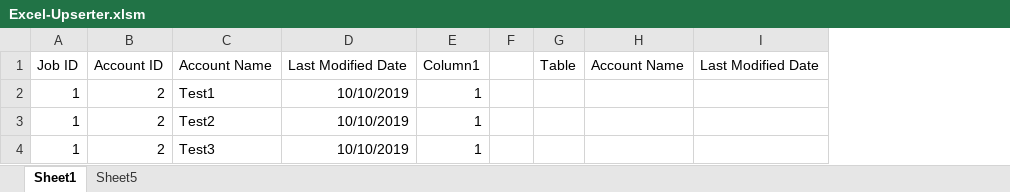
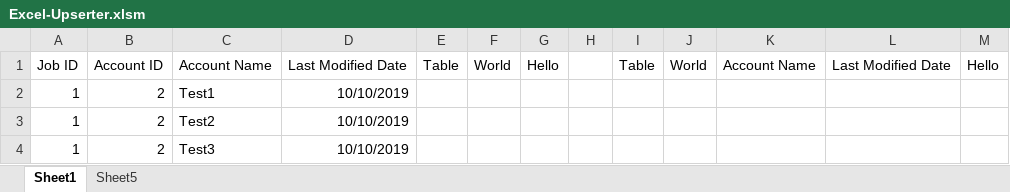
Before and after one commit to jimmyh3/Excel-Upserter, an Excel workbook: Excel-Upserter.xlsm, sheet Sheet1, drawn as a sheet; values as stored, in another font and other column widths than the file's, no borders; charts and pictures and table styles not drawn; removed rows and columns are numbered as before the commit, all else as after; the diff names each change by its address in the sheet, - before the commit and + after, or states it on an @@ line.

Commit message:
Implemented addMissingColsToOldTable() which adds missing columns to 1st table based on 2nd table.

```diff
--- a/Excel-Upserter.xlsm (sheet Sheet1)
+++ b/Excel-Upserter.xlsm (sheet Sheet1)
-column E, rows 1-4: Column1 | 1 | 1 | 1
+column E, row 1: Table
+column F, row 1: World
+column G, row 1: Hello
+column J, row 1: World
+column M, row 1: Hello
```
Also changed, not shown: charts or pictures, 3 other files.
